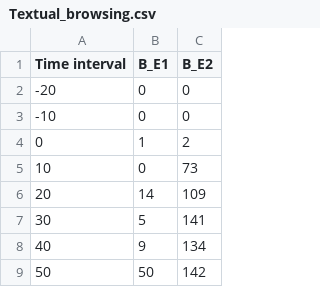
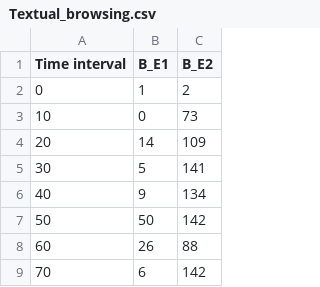
Before and after one commit to siret-junior/ViretTool, a CSV file: src/LogsProcessing/R scripts/Textual_browsing.csv, drawn as a sheet; only a part is shown; the shorter side is filled out with more unchanged rows.

```diff
--- a/src/LogsProcessing/R scripts/Textual_browsing.csv
+++ b/src/LogsProcessing/R scripts/Textual_browsing.csv
@@ -1,4 +1,2 @@
 "Time interval";"B_E1";"B_E2"
--20;0;0
--10;0;0
 0;1;2
```
Also changed, not shown: src/LogsProcessing/R scripts/Textual_queries.csv, src/LogsProcessing/R scripts/Visual_browsing.csv, 7 other files.
